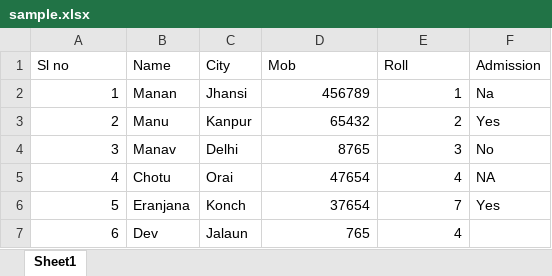
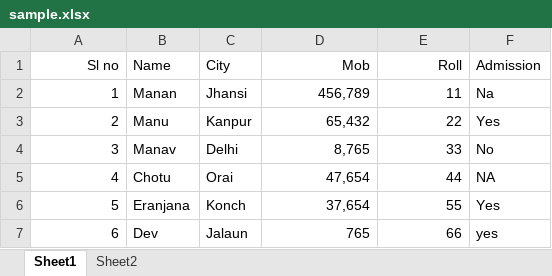
Before and after one commit to davshakya/selenium, an Excel workbook: sample.xlsx, sheet Sheet1, drawn as a sheet; values as stored, in another font and other column widths than the file's, no borders; the diff names each change by its address in the sheet, - before the commit and + after, or states it on an @@ line.

```diff
--- a/sample.xlsx (sheet Sheet1)
+++ b/sample.xlsx (sheet Sheet1)
+sheet tab: Sheet2
-A1 alignment: left
+A1 alignment: right
-D1:E1 alignment: left
+D1:E1 alignment: right
-D2 (Mob): 456789
+D2 (Mob): 456,789
-E2 (Roll): 1
+E2 (Roll): 11
-D3 (Mob): 65432
+D3 (Mob): 65,432
-E3 (Roll): 2
+E3 (Roll): 22
-D4 (Mob): 8765
+D4 (Mob): 8,765
-E4 (Roll): 3
+E4 (Roll): 33
-D5 (Mob): 47654
+D5 (Mob): 47,654
-E5 (Roll): 4
+E5 (Roll): 44
-D6 (Mob): 37654
+D6 (Mob): 37,654
-E6 (Roll): 7
+E6 (Roll): 55
-E7 (Roll): 4
+E7 (Roll): 66
-F7 (Admission): (empty)
+F7 (Admission): yes
```
Also changed, not shown: 5 other files.
